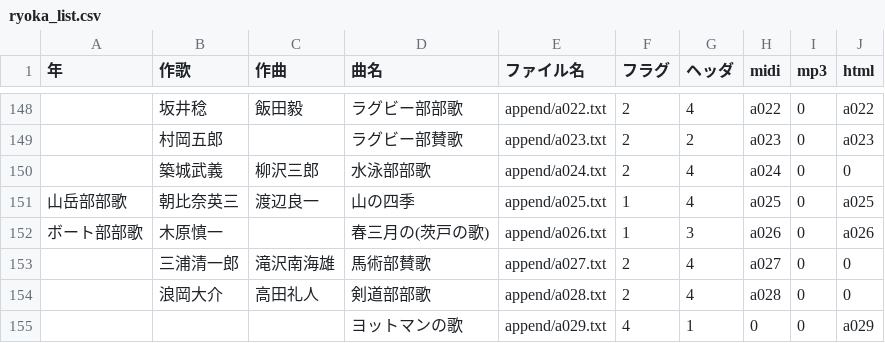
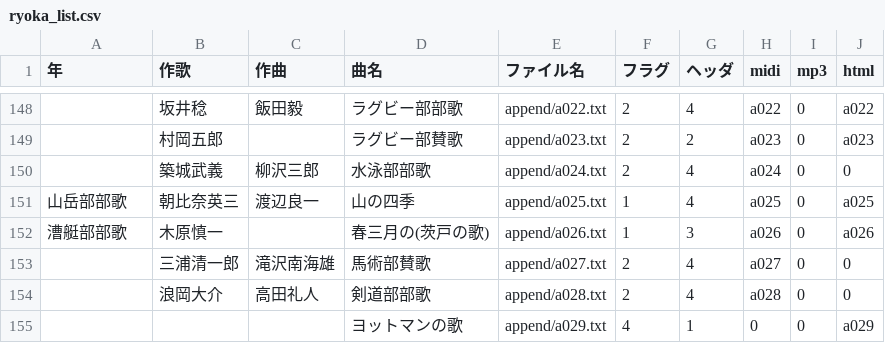
Before and after one commit to mkuriki1990/ryoka_ruby, a CSV file: src/ryoka_list.csv, drawn as a sheet; only a part is shown, gaps mark what is left out.

Commit message:
ボート部から漕艇部に修正

```diff
--- a/src/ryoka_list.csv
+++ b/src/ryoka_list.csv
@@ -151,3 +151,3 @@
 山岳部部歌,朝比奈英三,渡辺良一,山の四季,append/a025.txt,1,4,a025,0,a025
-ボート部部歌,木原慎一,,春三月の(茨戸の歌),append/a026.txt,1,3,a026,0,a026
+漕艇部部歌,木原慎一,,春三月の(茨戸の歌),append/a026.txt,1,3,a026,0,a026
 ,三浦清一郎,滝沢南海雄,馬術部賛歌,append/a027.txt,2,4,a027,0,0
```
